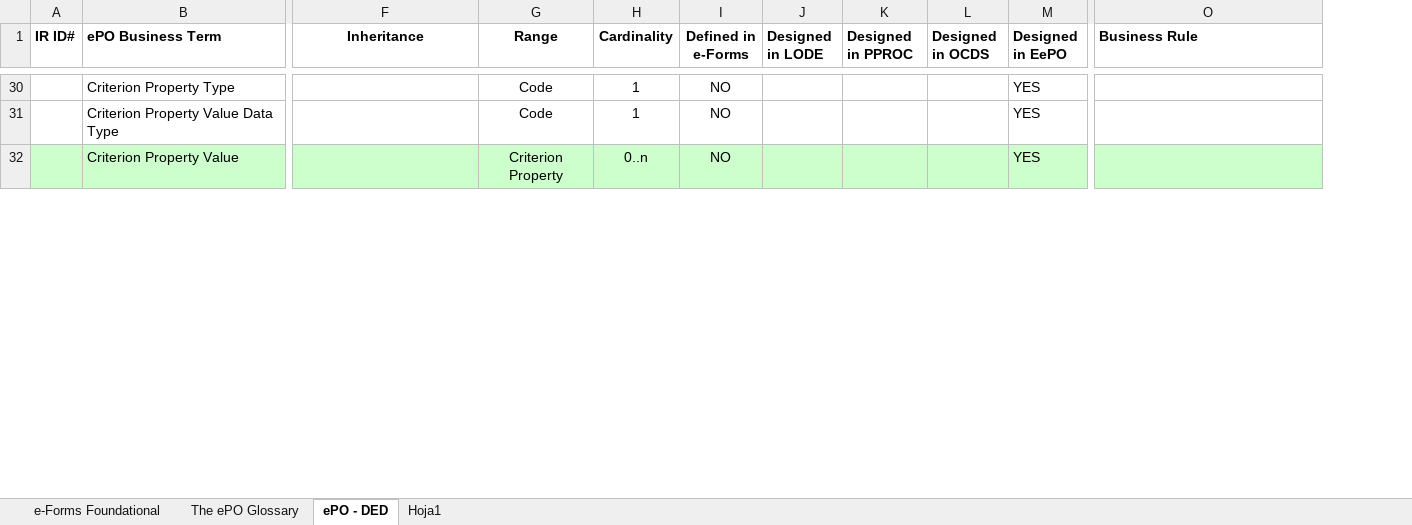
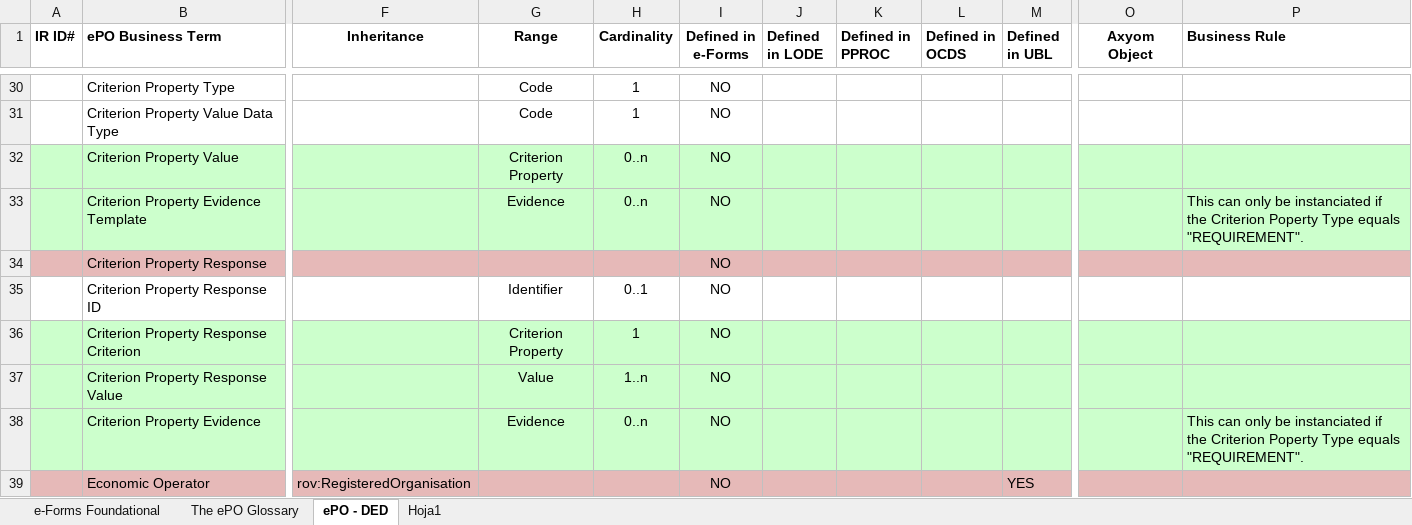
Before and after one commit to eProcurement-everis/ePO, an Excel workbook: 02_IR_DED/eProcurement_DataEntryDictionary.xlsx, sheet ePO - DED, drawn as a sheet; only a part is shown, gaps mark what is left out; values as stored, in another font and other column widths than the file's, no borders; removed rows and columns are numbered as before the commit, all else as after; rows hold the shown columns only; the diff covers the shown part only; the diff names each change by its address in the sheet, - before the commit and + after, or states it on an @@ line.

Commit message:
20180214 We - DED: new BT added

```diff
--- a/02_IR_DED/eProcurement_DataEntryDictionary.xlsx (sheet ePO - DED)
+++ b/02_IR_DED/eProcurement_DataEntryDictionary.xlsx (sheet ePO - DED)
-column J (Designed in LODE), empty
+column J (Defined in LODE), empty
-column M (Designed in EePO), rows 30-32: all YES
+column M (Defined in UBL), empty
+column O (Axyom Object), empty
-K1: Designed in PPROC
+K1: Defined in PPROC
-L1: Designed in OCDS
+L1: Defined in OCDS
+row 33:  | Criterion Property Evidence Template |  | Evidence | 0..n | NO |  |  |  |  |  | This can only be instanciated if the Criterion Poperty Type equals "REQUIREMENT".
+row 34:  | Criterion Property Response |  |  |  | NO
+row 35:  | Criterion Property Response ID |  | Identifier | 0..1 | NO
+row 36:  | Criterion Property Response Criterion |  | Criterion Property | 1 | NO
+row 37:  | Criterion Property Response Value |  | Value | 1..n | NO
+row 38:  | Criterion Property Evidence |  | Evidence | 0..n | NO |  |  |  |  |  | This can only be instanciated if the Criterion Poperty Type equals "REQUIREMENT".
+row 39:  | Economic Operator | rov:RegisteredOrganisation |  |  | NO |  |  |  | YES
```
Also changed, not shown: 17 added rows, 3 removed rows, 12 edited cells and cell formats elsewhere in this sheet, sheet The ePO Glossary.
